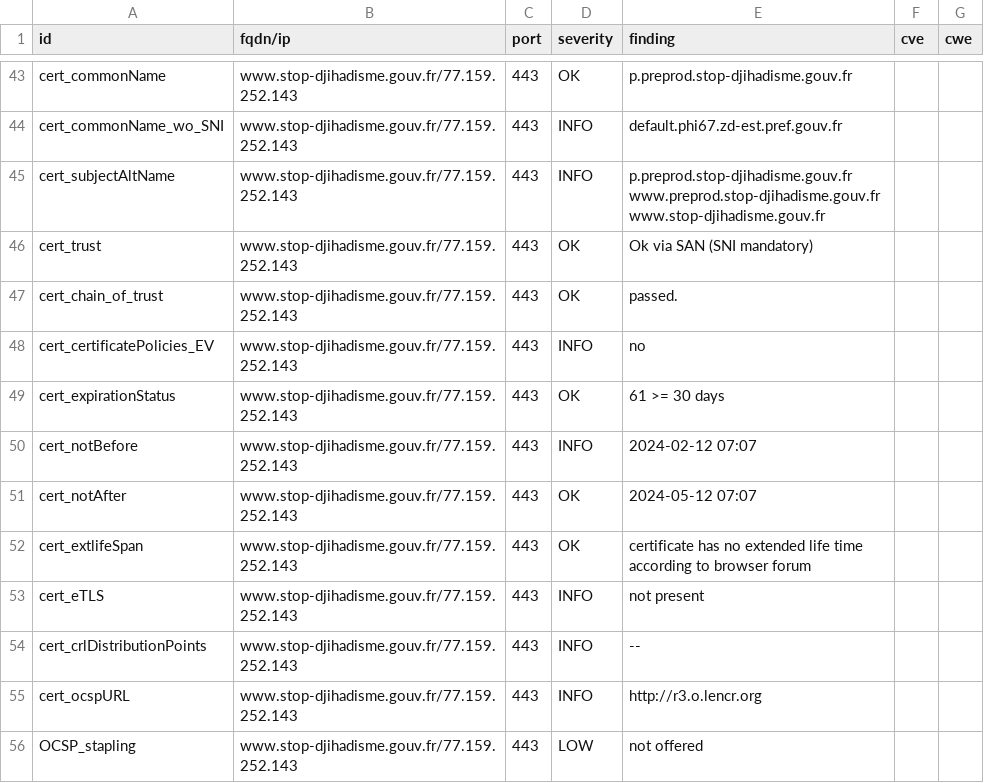
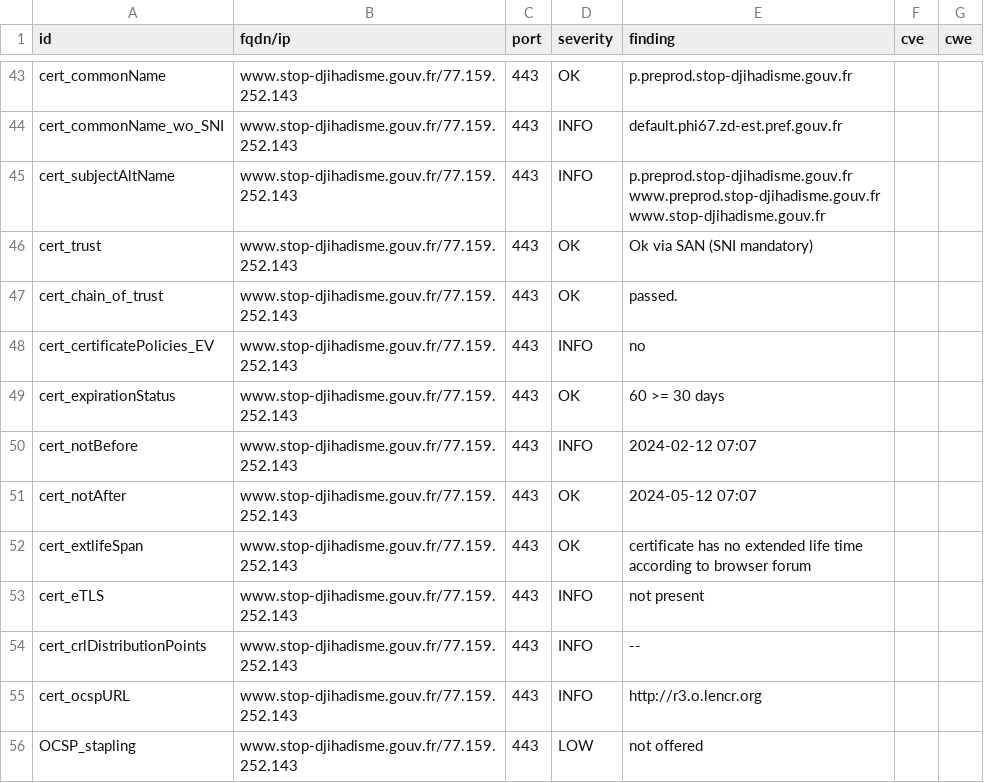
Before and after one commit to GKO-org/dashlordPrd7, a CSV file: results/aHR0cDovL3d3dy5zdG9wLWRqaWhhZGlzbWUuZ291di5mcg==/testssl.csv, drawn as a sheet; only a part is shown, gaps mark what is left out.

```diff
--- a/results/aHR0cDovL3d3dy5zdG9wLWRqaWhhZGlzbWUuZ291di5mcg==/testssl.csv
+++ b/results/aHR0cDovL3d3dy5zdG9wLWRqaWhhZGlzbWUuZ291di5mcg==/testssl.csv
@@ -48,3 +48,3 @@
 "cert_certificatePolicies_EV","www.stop-djihadisme.gouv.fr/77.159.252.143","443","INFO","no","",""
-"cert_expirationStatus","www.stop-djihadisme.gouv.fr/77.159.252.143","443","OK","61 >= 30 days","",""
+"cert_expirationStatus","www.stop-djihadisme.gouv.fr/77.159.252.143","443","OK","60 >= 30 days","",""
 "cert_notBefore","www.stop-djihadisme.gouv.fr/77.159.252.143","443","INFO","2024-02-12 07:07","",""
```
Also changed, not shown: 6 other files.
